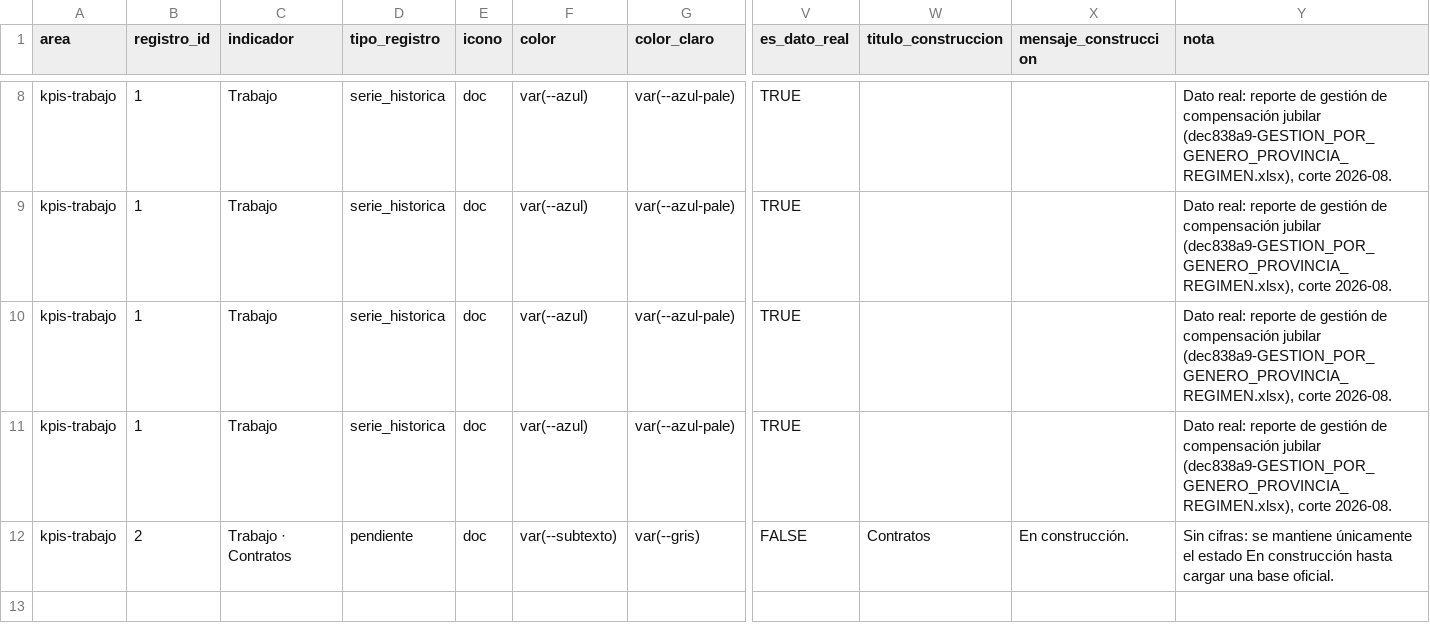
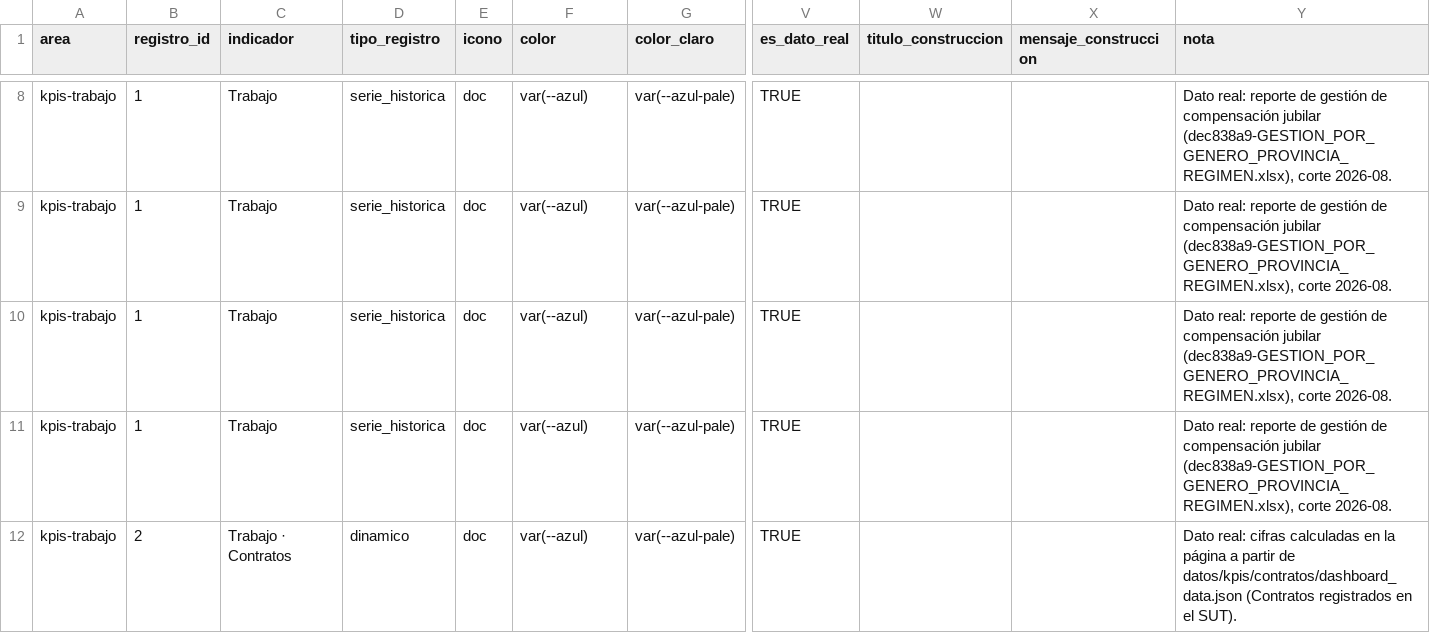
Before and after one commit to SGDE-indicadores/Ministerio-de-Trabajo-y-Desarrollo-Humano, a CSV file: datos/kpis/kpi_trabajo.csv, drawn as a sheet; only a part is shown, gaps mark what is left out; the diff names each change by its address in the sheet, - before the commit and + after, or states it on an @@ line.

Commit message:
Actualización del carrusel para contratos

```diff
--- a/datos/kpis/kpi_trabajo.csv
+++ b/datos/kpis/kpi_trabajo.csv
-D12 (tipo_registro): pendiente
+D12 (tipo_registro): dinamico
-F12 (color): var(--subtexto)
+F12 (color): var(--azul)
-G12 (color_claro): var(--gris)
+G12 (color_claro): var(--azul-pale)
-V12 (es_dato_real): FALSE
+V12 (es_dato_real): TRUE
-W12 (titulo_construccion): Contratos
+W12 (titulo_construccion): (empty)
-X12 (mensaje_construccion): En construcción.
+X12 (mensaje_construccion): (empty)
-Y12 (nota): Sin cifras: se mantiene únicamente el estado En construcción hasta cargar una base oficial.
+Y12 (nota): Dato real: cifras calculadas en la página a partir de datos/kpis/contratos/dashboard_data.json (Contratos registrados en el SUT).
```
Also changed, not shown: 4 other files.
